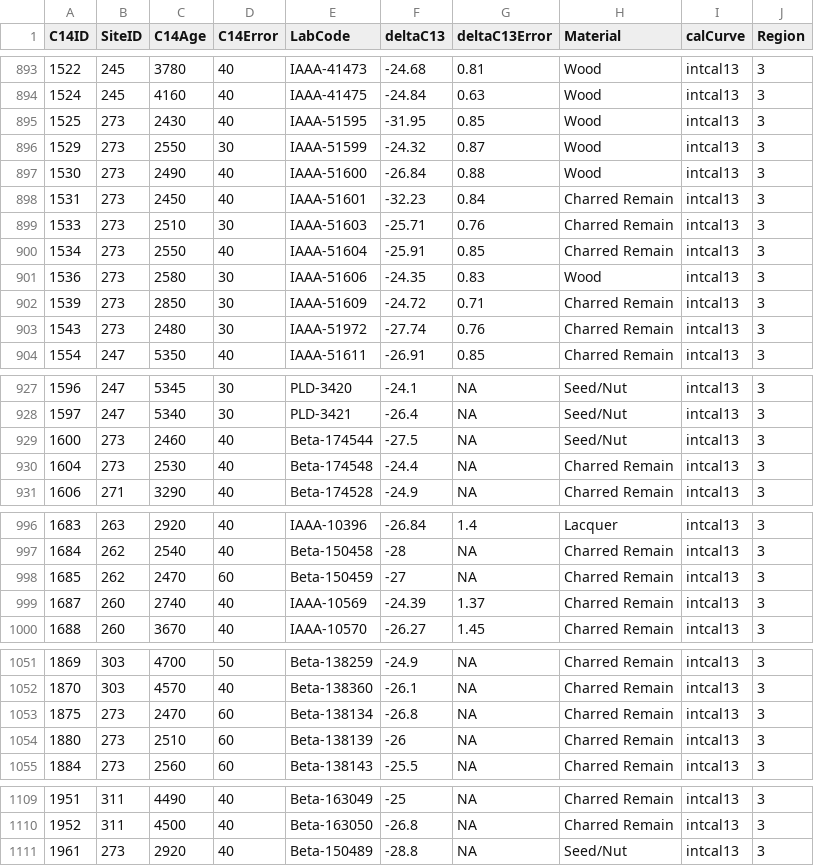
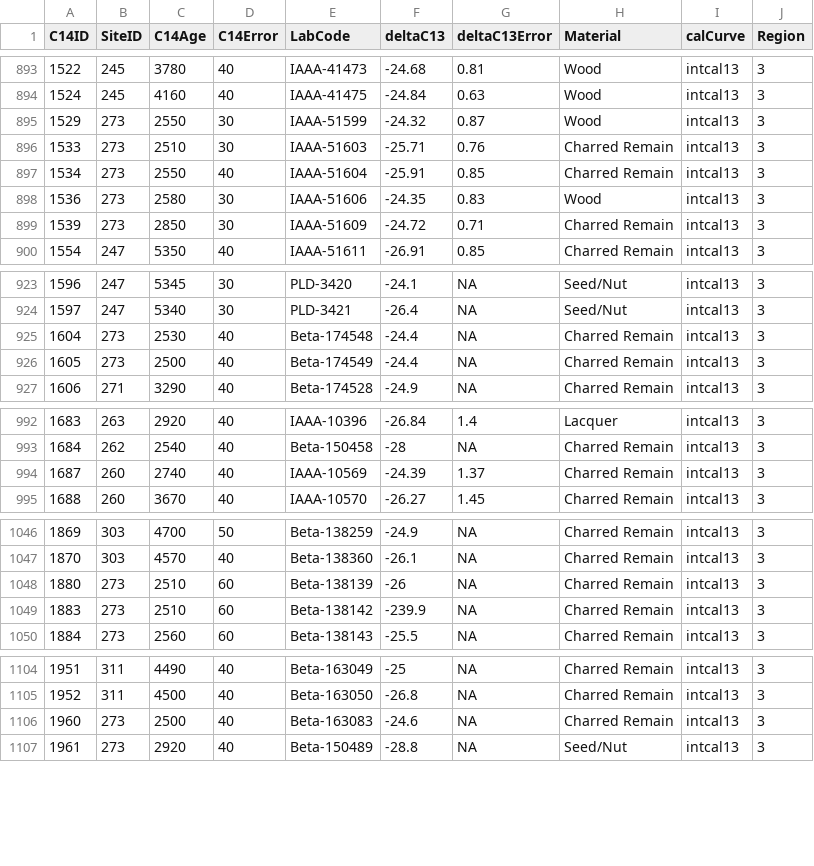
Before and after one commit to ercrema/Jomon_SPD_Comparison, a CSV file: data/c14dates.csv, drawn as a sheet; only a part is shown, gaps mark what is left out; the diff covers the shown part only.

Commit message:
Updated Data
-Fixed one date (IAAA-31761)
-Removed several dates outside the 7500-2500 interval

```diff
--- a/data/c14dates.csv
+++ b/data/c14dates.csv
@@ -894,6 +894,3 @@
 1524,245,4160,40,"IAAA-41475",-24.84,0.63,"Wood","intcal13",3
-1525,273,2430,40,"IAAA-51595",-31.95,0.85,"Wood","intcal13",3
 1529,273,2550,30,"IAAA-51599",-24.32,0.87,"Wood","intcal13",3
-1530,273,2490,40,"IAAA-51600",-26.84,0.88,"Wood","intcal13",3
-1531,273,2450,40,"IAAA-51601",-32.23,0.84,"Charred Remain","intcal13",3
 1533,273,2510,30,"IAAA-51603",-25.71,0.76,"Charred Remain","intcal13",3
@@ -902,3 +899,2 @@
 1539,273,2850,30,"IAAA-51609",-24.72,0.71,"Charred Remain","intcal13",3
-1543,273,2480,30,"IAAA-51972",-27.74,0.76,"Charred Remain","intcal13",3
 1554,247,5350,40,"IAAA-51611",-26.91,0.85,"Charred Remain","intcal13",3
@@ -928,4 +924,4 @@
 1597,247,5340,30,"PLD-3421",-26.4,NA,"Seed/Nut","intcal13",3
-1600,273,2460,40,"Beta-174544",-27.5,NA,"Seed/Nut","intcal13",3
 1604,273,2530,40,"Beta-174548",-24.4,NA,"Charred Remain","intcal13",3
+1605,273,2500,40,"Beta-174549",-24.4,NA,"Charred Remain","intcal13",3
 1606,271,3290,40,"Beta-174528",-24.9,NA,"Charred Remain","intcal13",3
@@ -997,3 +993,2 @@
 1684,262,2540,40,"Beta-150458",-28,NA,"Charred Remain","intcal13",3
-1685,262,2470,60,"Beta-150459",-27,NA,"Charred Remain","intcal13",3
 1687,260,2740,40,"IAAA-10569",-24.39,1.37,"Charred Remain","intcal13",3
@@ -1052,4 +1047,4 @@
 1870,303,4570,40,"Beta-138360",-26.1,NA,"Charred Remain","intcal13",3
-1875,273,2470,60,"Beta-138134",-26.8,NA,"Charred Remain","intcal13",3
 1880,273,2510,60,"Beta-138139",-26,NA,"Charred Remain","intcal13",3
+1883,273,2510,60,"Beta-138142",-239.9,NA,"Charred Remain","intcal13",3
 1884,273,2560,60,"Beta-138143",-25.5,NA,"Charred Remain","intcal13",3
@@ -1110,2 +1105,3 @@
 1952,311,4500,40,"Beta-163050",-26.8,NA,"Charred Remain","intcal13",3
+1960,273,2500,40,"Beta-163083",-24.6,NA,"Charred Remain","intcal13",3
 1961,273,2920,40,"Beta-150489",-28.8,NA,"Seed/Nut","intcal13",3
```
Also changed, not shown: 5 removed rows and 1 edited cell elsewhere in this file.
